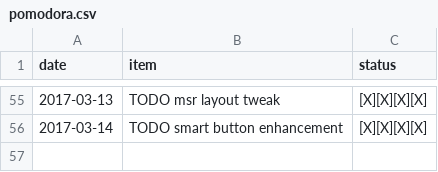
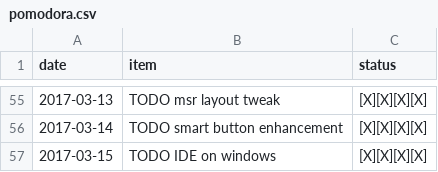
Before and after one commit to ggppwx/note, a CSV file: csv/pomodora.csv, drawn as a sheet; only a part is shown, gaps mark what is left out; the diff names each change by its address in the sheet, - before the commit and + after, or states it on an @@ line.

```diff
--- a/csv/pomodora.csv
+++ b/csv/pomodora.csv
+row 57: 2017-03-15 | TODO IDE on windows | [X][X][X][X]
```
Also changed, not shown: csv/agenda.csv.
